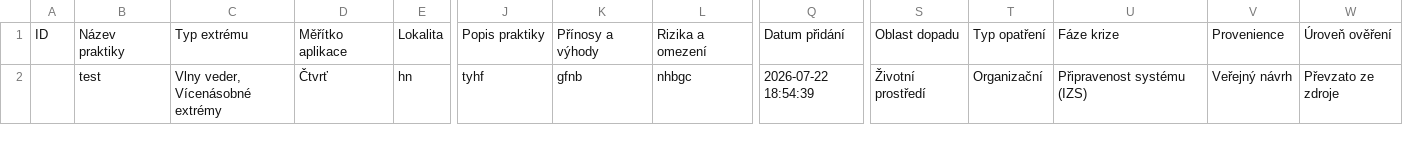
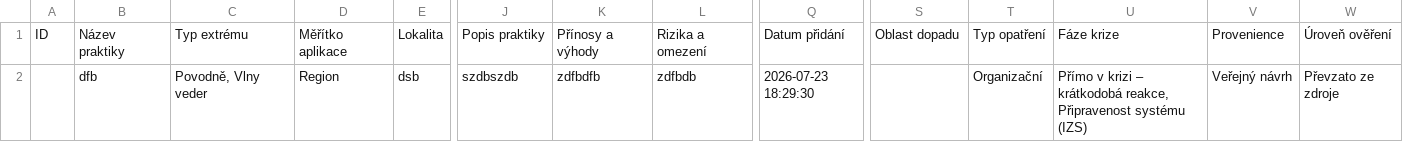
Before and after one commit to kempna/MITEXTREM-good-practices, a CSV file: data/trash/deleted_latest.csv, drawn as a sheet; only a part is shown, gaps mark what is left out; removed rows and columns are numbered as before the commit, all else as after; rows hold the shown columns only; the diff names each change by its address in the sheet, - before the commit and + after, or states it on an @@ line.

Commit message:
Automatická záloha 2026-07-23 18:31:02 (96 záznamů)

```diff
--- a/data/trash/deleted_latest.csv
+++ b/data/trash/deleted_latest.csv
-row 2:  | test | Vlny veder, Vícenásobné extrémy | Čtvrť | hn | tyhf | gfnb | nhbgc | 2026-07-22 18:54:39 | Životní prostředí | Organizační | Připravenost systému (IZS) | Veřejný návrh | Převzato ze zdroje
+row 2:  | dfb | Povodně, Vlny veder | Region | dsb | szdbszdb | zdfbdfb | zdfbdb | 2026-07-23 18:29:30 |  | Organizační | Přímo v krizi – krátkodobá reakce, Připravenost systému (IZS) | Veřejný návrh | Převzato ze zdroje
```
